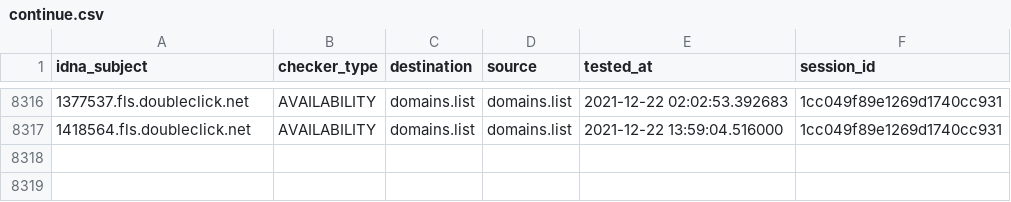
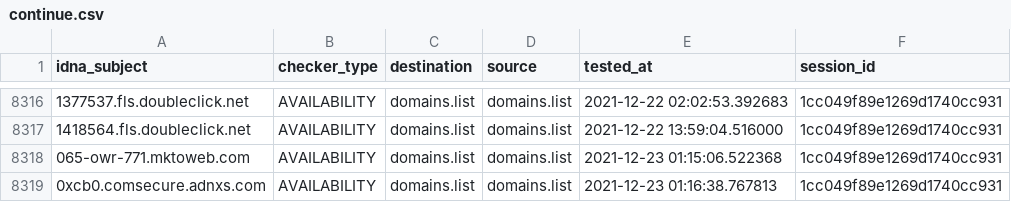
Before and after one commit to Ultimate-Hosts-Blacklist/lightswitch05_hosts_ads-and-tracking-extended, a CSV file: output/domains.list/continue.csv, drawn as a sheet; only a part is shown, gaps mark what is left out.

```diff
--- a/output/domains.list/continue.csv
+++ b/output/domains.list/continue.csv
@@ -8317 +8317,3 @@ idna_subject,checker_type,destination,source,tested_at,session_id
 1418564.fls.doubleclick.net,AVAILABILITY,domains.list,domains.list,2021-12-22 13:59:04.516000,1cc049f89e1269d1740cc931
+065-owr-771.mktoweb.com,AVAILABILITY,domains.list,domains.list,2021-12-23 01:15:06.522368,1cc049f89e1269d1740cc931
+0xcb0.comsecure.adnxs.com,AVAILABILITY,domains.list,domains.list,2021-12-23 01:16:38.767813,1cc049f89e1269d1740cc931
```
Also changed, not shown: 8 other files.
